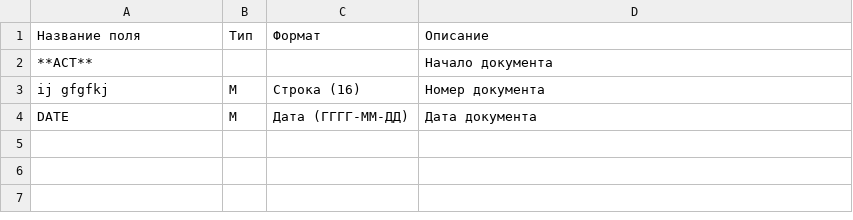
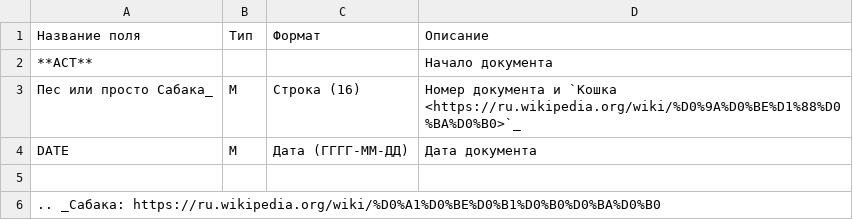
Before and after one commit to EDI-N/Icona, a CSV file: docs/demo/files/table123.csv, drawn as a sheet.

Commit message:
Update table123.csv

```diff
--- a/docs/demo/files/table123.csv
+++ b/docs/demo/files/table123.csv
@@ -2,3 +2,5 @@
 **ACT**, , ,Начало документа
-ij gfgfkj,М,Строка (16),Номер документа
+Пес или просто Сабака_,М,Строка (16),Номер документа и `Кошка <https://ru.wikipedia.org/wiki/%D0%9A%D0%BE%D1%88%D0%BA%D0%B0>`_
 DATE,М,Дата (ГГГГ-ММ-ДД),Дата документа
+
+.. _Сабака: https://ru.wikipedia.org/wiki/%D0%A1%D0%BE%D0%B1%D0%B0%D0%BA%D0%B0
```
